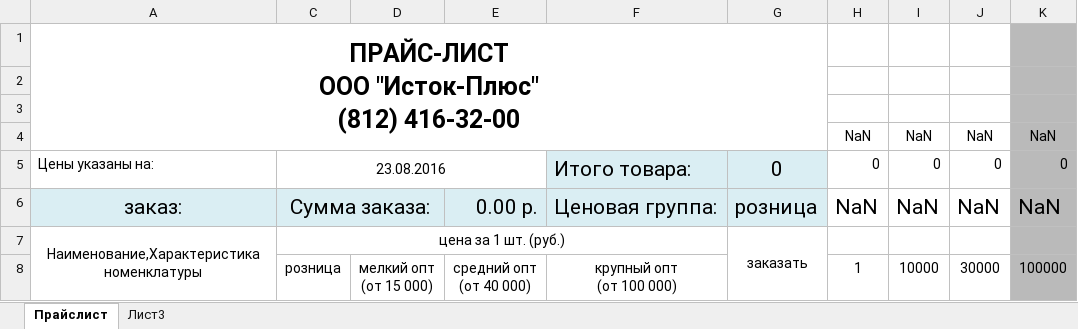
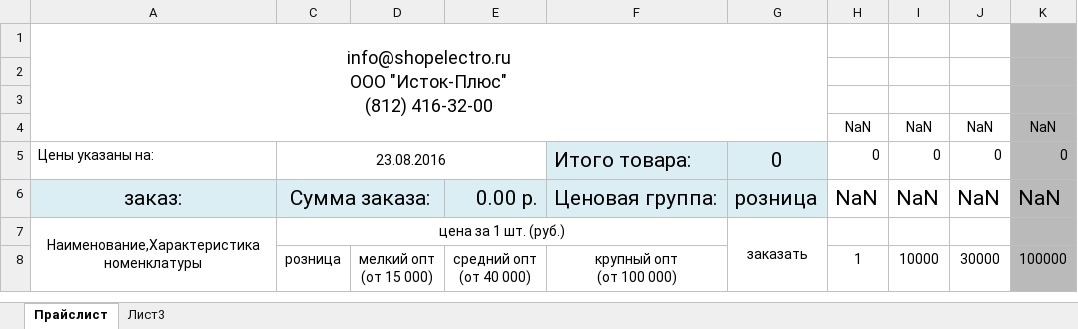
Before and after one commit to fidals/shopelectro, an Excel workbook: templates/ecommerce/template.xlsx, sheet Прайслист, drawn as a sheet; values as stored, in another font and other column widths than the file's, no borders; ↵ is a line break in a cell; the diff names each change by its address in the sheet, - before the commit and + after, or states it on an @@ line.

```diff
--- a/templates/ecommerce/template.xlsx (sheet Прайслист)
+++ b/templates/ecommerce/template.xlsx (sheet Прайслист)
-A1: ПРАЙС-ЛИСТ ↵ ООО "Исток-Плюс"…
+A1: info@shopelectro.ru ↵ ООО "Исток-Плюс"…
-A1 bold: on
+A1 bold: off, text size: smaller
```
Also changed, not shown: 32 other files.
